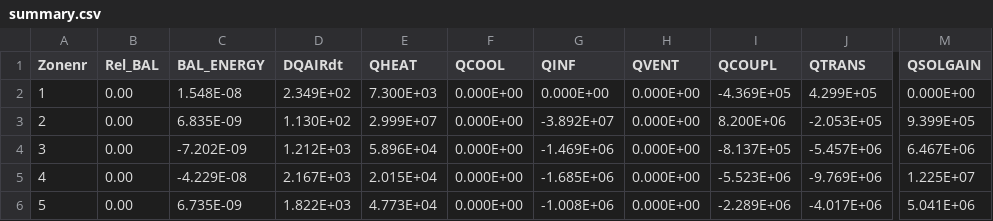
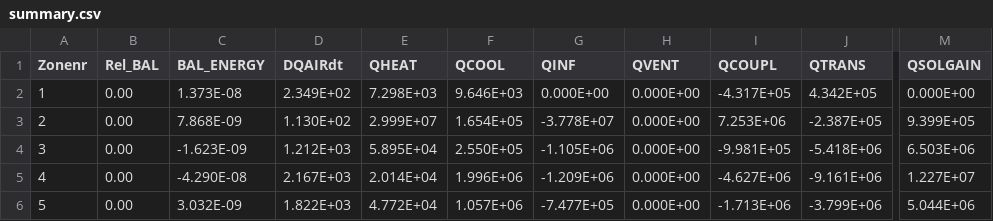
Before and after one commit to EURAC-EEBgroup/CULTURAL-E-Data-Visualization-Library, a CSV file: data/processed/summary.csv, drawn as a sheet; only a part is shown, gaps mark what is left out; the diff names each change by its address in the sheet, - before the commit and + after, or states it on an @@ line.

```diff
--- a/data/processed/summary.csv
+++ b/data/processed/summary.csv
-C2 (BAL_ENERGY): 1.548E-08
+C2 (BAL_ENERGY): 1.373E-08
-E2 (QHEAT): 7.300E+03
+E2 (QHEAT): 7.298E+03
-F2 (QCOOL): 0.000E+00
+F2 (QCOOL): 9.646E+03
-I2 (QCOUPL): -4.369E+05
+I2 (QCOUPL): -4.317E+05
-J2 (QTRANS): 4.299E+05
+J2 (QTRANS): 4.342E+05
-C3 (BAL_ENERGY): 6.835E-09
+C3 (BAL_ENERGY): 7.868E-09
-F3 (QCOOL): 0.000E+00
+F3 (QCOOL): 1.654E+05
-G3 (QINF): -3.892E+07
+G3 (QINF): -3.778E+07
-I3 (QCOUPL): 8.200E+06
+I3 (QCOUPL): 7.253E+06
-J3 (QTRANS): -2.053E+05
+J3 (QTRANS): -2.387E+05
-C4 (BAL_ENERGY): -7.202E-09
+C4 (BAL_ENERGY): -1.623E-09
-E4 (QHEAT): 5.896E+04
+E4 (QHEAT): 5.895E+04
-F4 (QCOOL): 0.000E+00
+F4 (QCOOL): 2.550E+05
-G4 (QINF): -1.469E+06
+G4 (QINF): -1.105E+06
-I4 (QCOUPL): -8.137E+05
+I4 (QCOUPL): -9.981E+05
-J4 (QTRANS): -5.457E+06
+J4 (QTRANS): -5.418E+06
-M4 (QSOLGAIN): 6.467E+06
+M4 (QSOLGAIN): 6.503E+06
-C5 (BAL_ENERGY): -4.229E-08
+C5 (BAL_ENERGY): -4.290E-08
-E5 (QHEAT): 2.015E+04
+E5 (QHEAT): 2.014E+04
-F5 (QCOOL): 0.000E+00
+F5 (QCOOL): 1.996E+06
-G5 (QINF): -1.685E+06
+G5 (QINF): -1.209E+06
-I5 (QCOUPL): -5.523E+06
+I5 (QCOUPL): -4.627E+06
-J5 (QTRANS): -9.769E+06
+J5 (QTRANS): -9.161E+06
-M5 (QSOLGAIN): 1.225E+07
+M5 (QSOLGAIN): 1.227E+07
-C6 (BAL_ENERGY): 6.735E-09
+C6 (BAL_ENERGY): 3.032E-09
-E6 (QHEAT): 4.773E+04
+E6 (QHEAT): 4.772E+04
-F6 (QCOOL): 0.000E+00
+F6 (QCOOL): 1.057E+06
-G6 (QINF): -1.008E+06
+G6 (QINF): -7.477E+05
-I6 (QCOUPL): -2.289E+06
+I6 (QCOUPL): -1.713E+06
-J6 (QTRANS): -4.017E+06
+J6 (QTRANS): -3.799E+06
-M6 (QSOLGAIN): 5.041E+06
+M6 (QSOLGAIN): 5.044E+06
```
Also changed, not shown: 10 other files.
